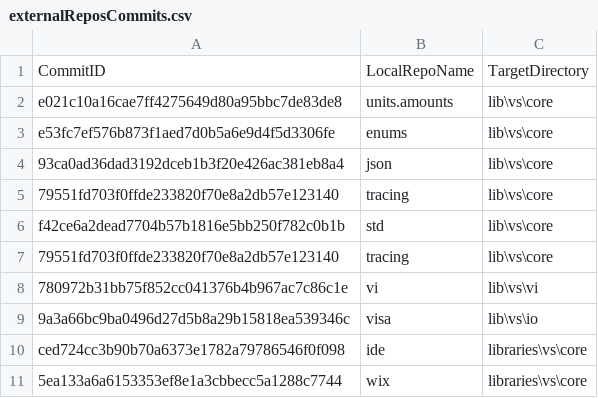
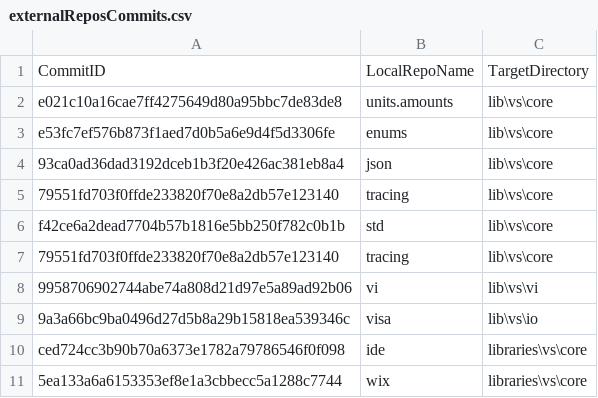
Before and after one commit to ATECoder/dn.vi.ivi, a CSV file: externalReposCommits.csv, drawn as a sheet.

```diff
--- a/externalReposCommits.csv
+++ b/externalReposCommits.csv
@@ -7,3 +7,3 @@ f42ce6a2dead7704b57b1816e5bb250f782c0b1b,std,lib\vs\core
 79551fd703f0ffde233820f70e8a2db57e123140,tracing,lib\vs\core
-780972b31bb75f852cc041376b4b967ac7c86c1e,vi,lib\vs\vi
+9958706902744abe74a808d21d97e5a89ad92b06,vi,lib\vs\vi
 9a3a66bc9ba0496d27d5b8a29b15818ea539346c,visa,lib\vs\io
```
Also changed, not shown: 7 other files.
